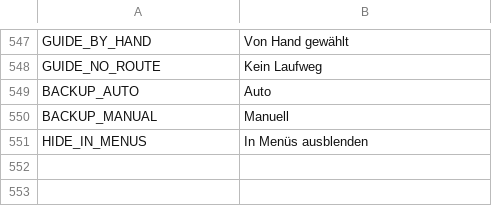
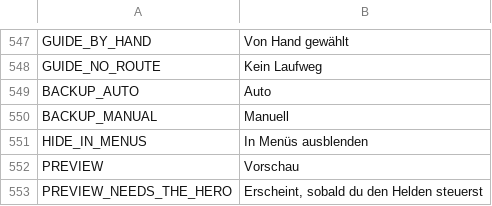
Before and after one commit to myso-kr/hell-is-us-mod, a TSV file: assets/i18n/de.tsv, drawn as a sheet; only a part is shown, gaps mark what is left out.

```diff
--- a/assets/i18n/de.tsv
+++ b/assets/i18n/de.tsv
@@ -551 +551,3 @@ BACKUP_MANUAL	Manuell
 HIDE_IN_MENUS	In Menüs ausblenden
+PREVIEW	Vorschau
+PREVIEW_NEEDS_THE_HERO	Erscheint, sobald du den Helden steuerst
```
Also changed, not shown: assets/i18n/es.tsv, assets/i18n/fr.tsv, 15 other files.
